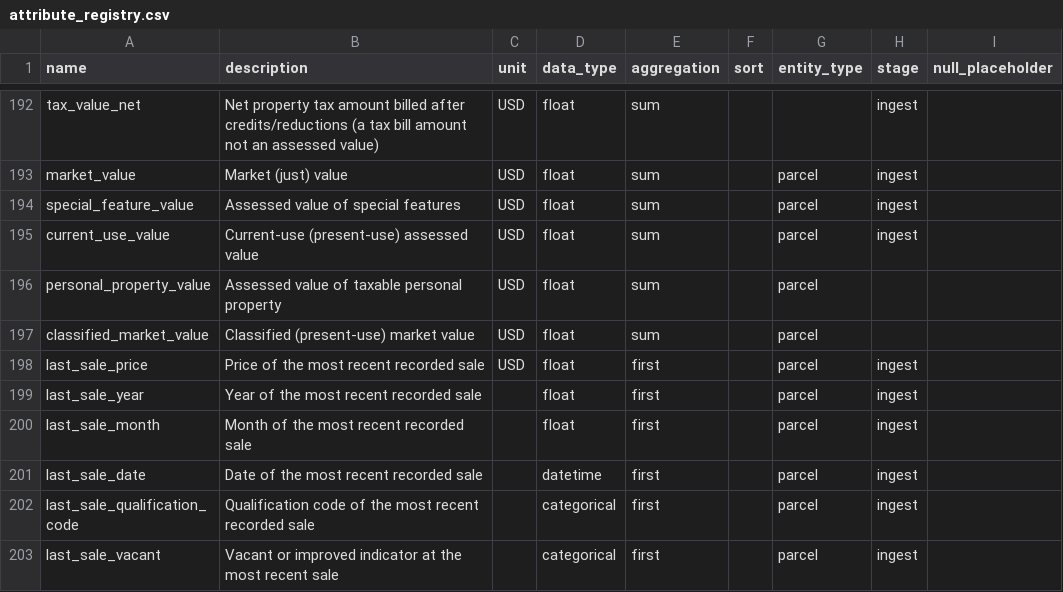
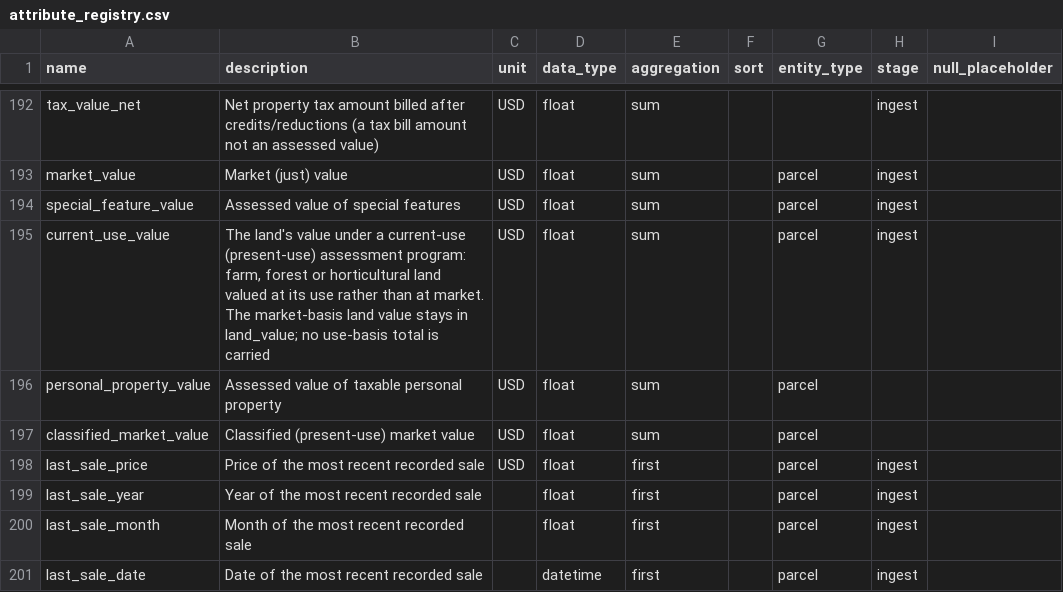
Before and after one commit to chrnolte/openplaces, a CSV file: src/openplaces/core/attribute_registry.csv, drawn as a sheet; only a part is shown, gaps mark what is left out; the shorter side is filled out with more unchanged rows.

Commit message:
NC parcel recipes: market value in value columns, use value apart
Ten county recipes map market land and total where the source states both bases; present-use land goes to current_use_value. Currituck's deferred amount is no longer mapped as a use value.

```diff
--- a/src/openplaces/core/attribute_registry.csv
+++ b/src/openplaces/core/attribute_registry.csv
@@ -194,3 +194,3 @@ market_value,Market (just) value,USD,float,sum,,parcel,ingest
 special_feature_value,Assessed value of special features,USD,float,sum,,parcel,ingest
-current_use_value,Current-use (present-use) assessed value,USD,float,sum,,parcel,ingest
+current_use_value,"The land's value under a current-use (present-use) assessment program: farm, forest or horticultural land valued at its use rather than at market. The market-basis land value stays in land_value; no use-basis total is carried",USD,float,sum,,parcel,ingest
 personal_property_value,Assessed value of taxable personal property,USD,float,sum,,parcel,
```
Also changed, not shown: 10 other files.
